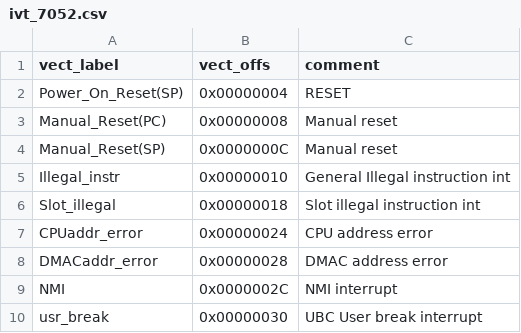
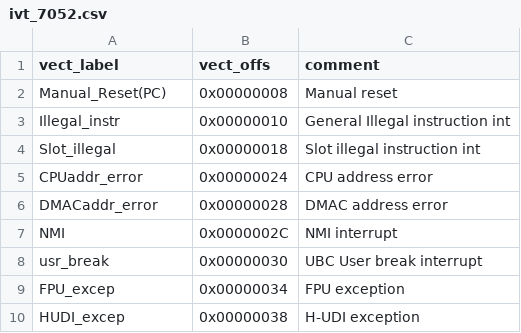
Before and after one commit to fenugrec/nissutils, a CSV file: ghidra_helpers/ivt_7052.csv, drawn as a sheet; only a part is shown; the shorter side is filled out with more unchanged rows; the diff names each change by its address in the sheet, - before the commit and + after, or states it on an @@ line.

```diff
--- a/ghidra_helpers/ivt_7052.csv
+++ b/ghidra_helpers/ivt_7052.csv
-row 2: Power_On_Reset(SP) | 0x00000004 | RESET
-row 4: Manual_Reset(SP) | 0x0000000C | Manual reset
```
Also changed, not shown: 2 other files.
